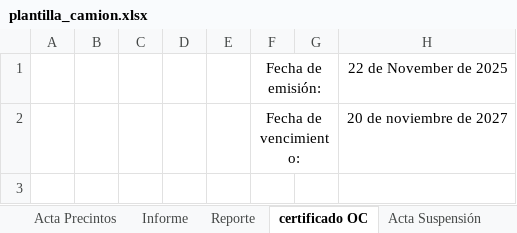
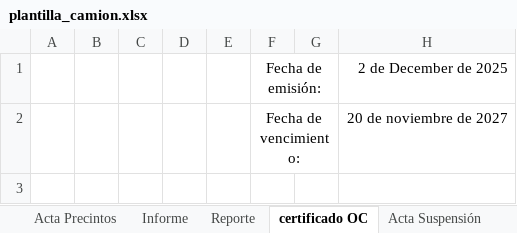
Before and after one commit to Teksi75/extract_camiones, an Excel workbook: assets/plantilla_camion.xlsx, sheet certificado OC, drawn as a sheet; only a part is shown; values as stored, in another font and other column widths than the file's, no borders; charts and pictures not drawn; the diff names each change by its address in the sheet, - before the commit and + after, or states it on an @@ line.

Commit message:
Actualiza plantilla_camion.xlsx

```diff
--- a/assets/plantilla_camion.xlsx (sheet certificado OC)
+++ b/assets/plantilla_camion.xlsx (sheet certificado OC)
-H1: 22 de November de 2025
+H1: 2 de December de 2025
```
Also changed, not shown: sheet Informe, charts or pictures.
